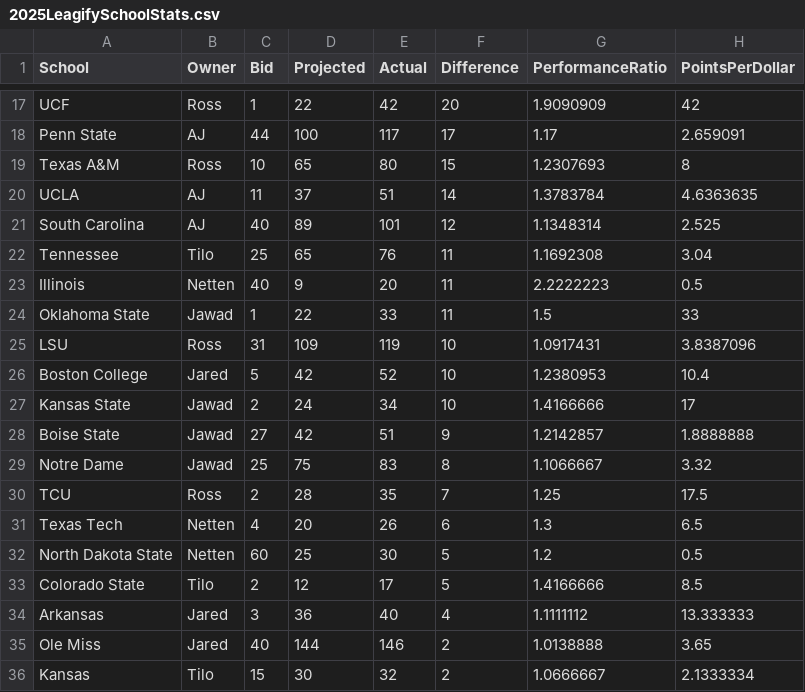
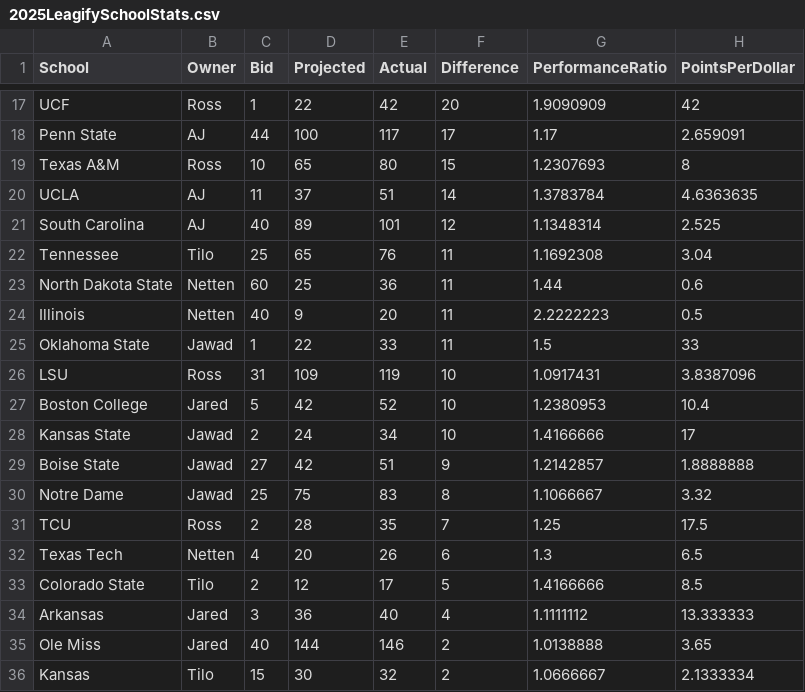
Before and after one commit to zo0o0ot/draft-scorer-nfl, a CSV file: leagify-result-stats/2025/2025LeagifySchoolStats.csv, drawn as a sheet; only a part is shown, gaps mark what is left out.

Commit message:
Pick 215: 🏈Cam Miller🏈 from North Dakota State gives 6 points to 👉Netten👈

```diff
--- a/leagify-result-stats/2025/2025LeagifySchoolStats.csv
+++ b/leagify-result-stats/2025/2025LeagifySchoolStats.csv
@@ -22,2 +22,3 @@ South Carolina,AJ,40,89,101,12,1.1348314,2.525
 Tennessee,Tilo,25,65,76,11,1.1692308,3.04
+North Dakota State,Netten,60,25,36,11,1.44,0.6
 Illinois,Netten,40,9,20,11,2.2222223,0.5
@@ -31,3 +32,2 @@ TCU,Ross,2,28,35,7,1.25,17.5
 Texas Tech,Netten,4,20,26,6,1.3,6.5
-North Dakota State,Netten,60,25,30,5,1.2,0.5
 Colorado State,Tilo,2,12,17,5,1.4166666,8.5
```
Also changed, not shown: leagify-result-stats/2025/2025DraftPointsBySchool.csv, 3 other files.
